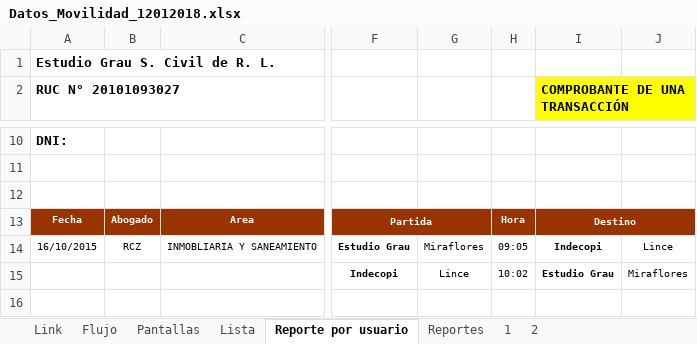
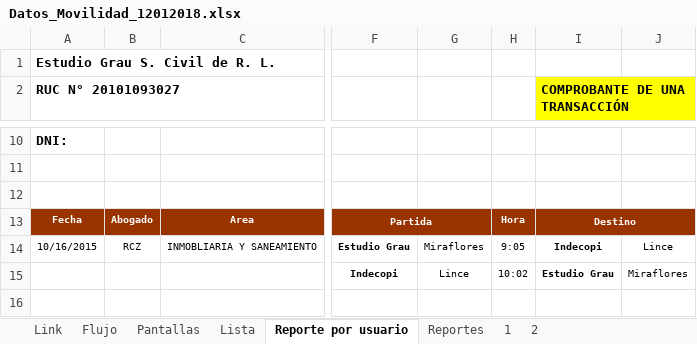
Before and after one commit to lpezo/caja2, an Excel workbook: Datos_Movilidad_12012018.xlsx, sheet Reporte por usuario, drawn as a sheet; only a part is shown, gaps mark what is left out; values as stored, in another font and other column widths than the file's, no borders; the diff names each change by its address in the sheet, - before the commit and + after, or states it on an @@ line.

```diff
--- a/Datos_Movilidad_12012018.xlsx (sheet Reporte por usuario)
+++ b/Datos_Movilidad_12012018.xlsx (sheet Reporte por usuario)
-A14 (RUC N° 20101093027): 16/10/2015
+A14 (RUC N° 20101093027): 10/16/2015
-H14: 09:05
+H14: 9:05
```
Also changed, not shown: charts or pictures, 29 other files.
